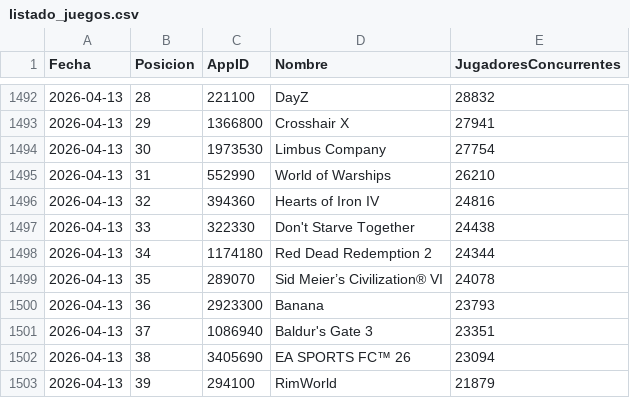
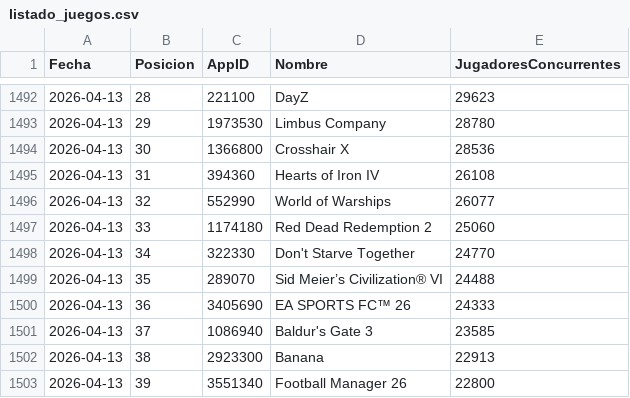
Before and after one commit to PabloOR58/spvj, a CSV file: Clean/listado_juegos.csv, drawn as a sheet; only a part is shown, gaps mark what is left out; the diff covers the shown part only.

```diff
--- a/Clean/listado_juegos.csv
+++ b/Clean/listado_juegos.csv
@@ -1492,12 +1492,12 @@ Fecha,Posicion,AppID,Nombre,JugadoresConcurrentes
-2026-04-13,28,221100,DayZ,28832
-2026-04-13,29,1366800,Crosshair X,27941
-2026-04-13,30,1973530,Limbus Company,27754
-2026-04-13,31,552990,World of Warships,26210
-2026-04-13,32,394360,Hearts of Iron IV,24816
-2026-04-13,33,322330,Don't Starve Together,24438
-2026-04-13,34,1174180,Red Dead Redemption 2,24344
-2026-04-13,35,289070,Sid Meier’s Civilization® VI,24078
-2026-04-13,36,2923300,Banana,23793
-2026-04-13,37,1086940,Baldur's Gate 3,23351
-2026-04-13,38,3405690,EA SPORTS FC™ 26,23094
-2026-04-13,39,294100,RimWorld,21879
+2026-04-13,28,221100,DayZ,29623
+2026-04-13,29,1973530,Limbus Company,28780
+2026-04-13,30,1366800,Crosshair X,28536
+2026-04-13,31,394360,Hearts of Iron IV,26108
+2026-04-13,32,552990,World of Warships,26077
+2026-04-13,33,1174180,Red Dead Redemption 2,25060
+2026-04-13,34,322330,Don't Starve Together,24770
+2026-04-13,35,289070,Sid Meier’s Civilization® VI,24488
+2026-04-13,36,3405690,EA SPORTS FC™ 26,24333
+2026-04-13,37,1086940,Baldur's Gate 3,23585
+2026-04-13,38,2923300,Banana,22913
+2026-04-13,39,3551340,Football Manager 26,22800
```
Also changed, not shown: 160 edited cells elsewhere in this file, Clean/Top_vendidos.csv.
